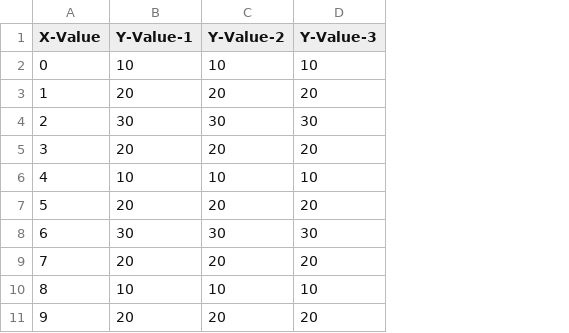
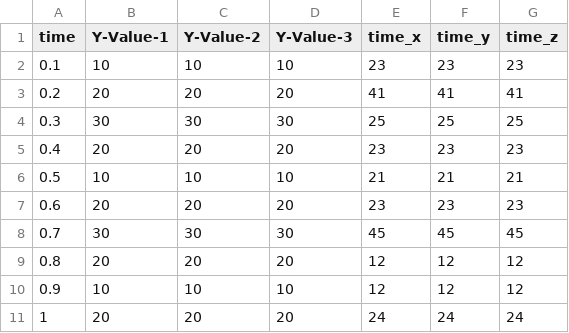
Before and after one commit to CesGensLaB/scilens-demos, a CSV file: 11-processor-compare-7-metrics-csv/reference/data.csv, drawn as a sheet; only a part is shown; removed rows and columns are numbered as before the commit, all else as after; the diff names each change by its address in the sheet, - before the commit and + after, or states it on an @@ line.

Commit message:
metrics euclidean_norm

```diff
--- a/11-processor-compare-7-metrics-csv/reference/data.csv
+++ b/11-processor-compare-7-metrics-csv/reference/data.csv
-column A (X-Value), rows 2-11: 0 | 1 | 2 | 3 | 4 | 5 | 6 | 7 | 8 | 9
+column A (time), rows 2-11: 0.1 | 0.2 | 0.3 | 0.4 | 0.5 | 0.6 | 0.7 | 0.8 | 0.9 | 1
+column E (time_x), rows 2-11: 23 | 41 | 25 | 23 | 21 | 23 | 45 | 12 | 12 | 24
+column F (time_y), rows 2-11: 23 | 41 | 25 | 23 | 21 | 23 | 45 | 12 | 12 | 24
+column G (time_z), rows 2-11: 23 | 41 | 25 | 23 | 21 | 23 | 45 | 12 | 12 | 24
```
Also changed, not shown: 2 other files.
